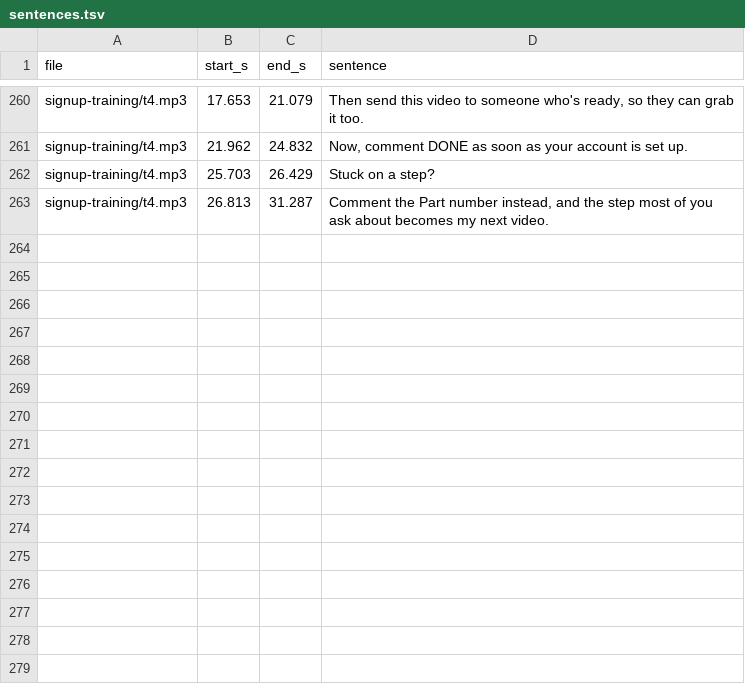
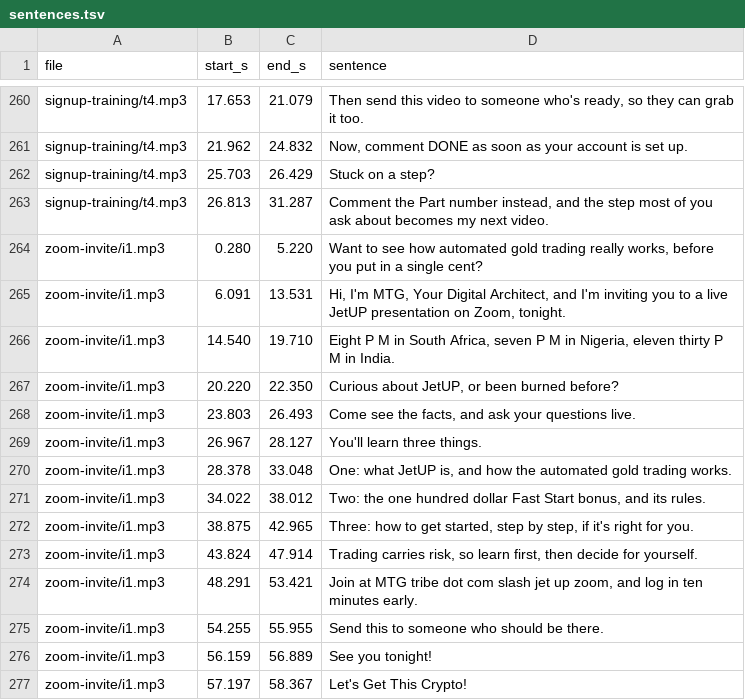
Before and after one commit to mtglegacyai/mtgtribe, a TSV file: jetup-work/voice-bank/sentences.tsv, drawn as a sheet; only a part is shown, gaps mark what is left out.

```diff
--- a/jetup-work/voice-bank/sentences.tsv
+++ b/jetup-work/voice-bank/sentences.tsv
@@ -263 +263,15 @@ signup-training/t4.mp3	25.703	26.429	Stuck on a step?
 signup-training/t4.mp3	26.813	31.287	Comment the Part number instead, and the step most of you ask about becomes my next video.
+zoom-invite/i1.mp3	0.280	5.220	Want to see how automated gold trading really works, before you put in a single cent?
+zoom-invite/i1.mp3	6.091	13.531	Hi, I'm MTG, Your Digital Architect, and I'm inviting you to a live JetUP presentation on Zoom, tonight.
+zoom-invite/i1.mp3	14.540	19.710	Eight P M in South Africa, seven P M in Nigeria, eleven thirty P M in India.
+zoom-invite/i1.mp3	20.220	22.350	Curious about JetUP, or been burned before?
+zoom-invite/i1.mp3	23.803	26.493	Come see the facts, and ask your questions live.
+zoom-invite/i1.mp3	26.967	28.127	You'll learn three things.
+zoom-invite/i1.mp3	28.378	33.048	One: what JetUP is, and how the automated gold trading works.
+zoom-invite/i1.mp3	34.022	38.012	Two: the one hundred dollar Fast Start bonus, and its rules.
+zoom-invite/i1.mp3	38.875	42.965	Three: how to get started, step by step, if it's right for you.
+zoom-invite/i1.mp3	43.824	47.914	Trading carries risk, so learn first, then decide for yourself.
+zoom-invite/i1.mp3	48.291	53.421	Join at MTG tribe dot com slash jet up zoom, and log in ten minutes early.
+zoom-invite/i1.mp3	54.255	55.955	Send this to someone who should be there.
+zoom-invite/i1.mp3	56.159	56.889	See you tonight!
+zoom-invite/i1.mp3	57.197	58.367	Let's Get This Crypto!
```
Also changed, not shown: 5 other files.
